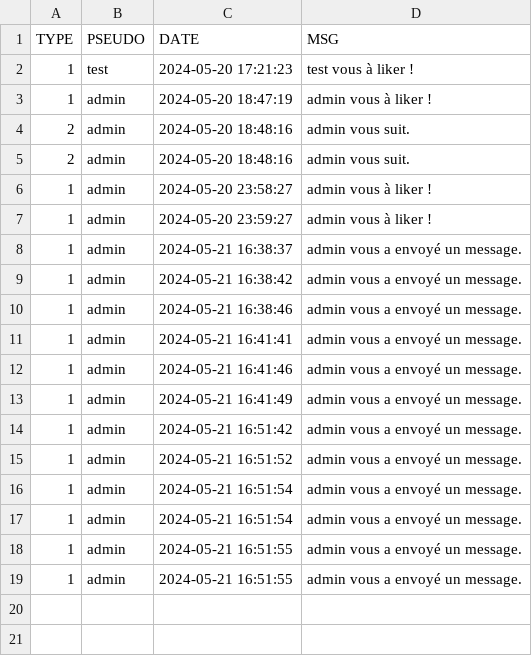
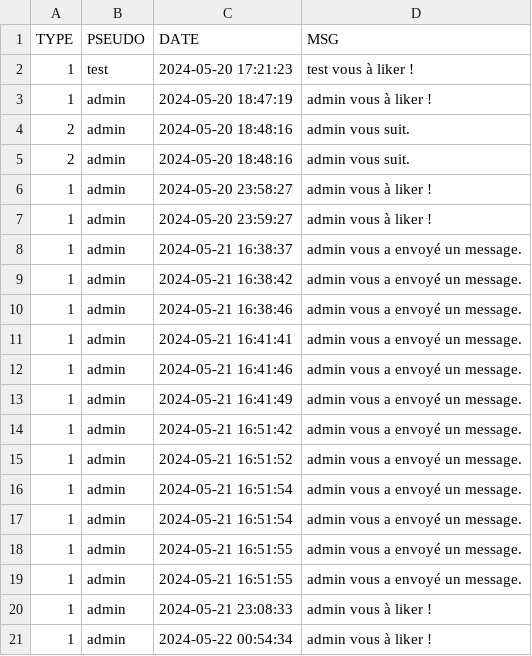
Before and after one commit to EsteAbzl/PhP-project, a CSV file: data/profils/Tarckeno/notifs.csv, drawn as a sheet; the diff names each change by its address in the sheet, - before the commit and + after, or states it on an @@ line.

Commit message:
affichages des profils

```diff
--- a/data/profils/Tarckeno/notifs.csv
+++ b/data/profils/Tarckeno/notifs.csv
+row 20: 1 | admin | 2024-05-21 23:08:33 | admin vous à liker !
+row 21: 1 | admin | 2024-05-22 00:54:34 | admin vous à liker !
```
Also changed, not shown: data/profils/Totobrick/notifs.csv, data/profils/a/profil.csv, 19 other files.
